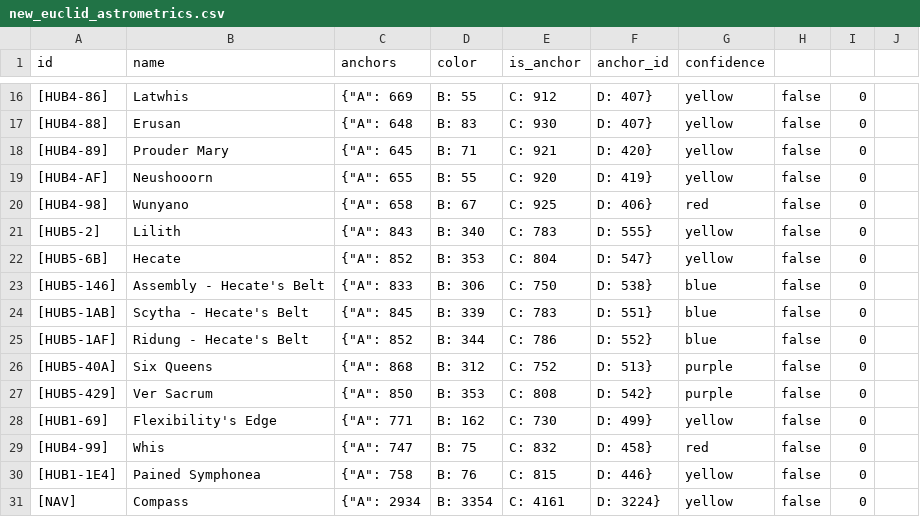
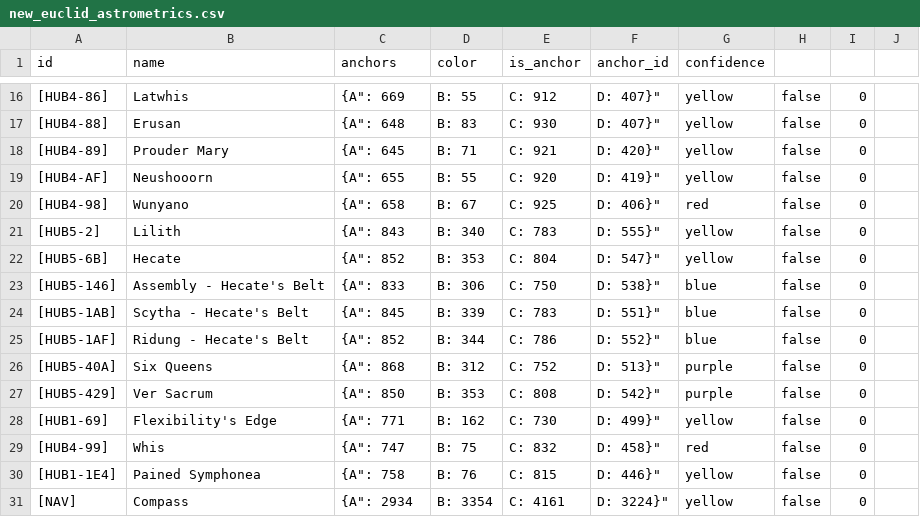
Before and after one commit to Catyre/atlas_eye_view, a CSV file: backend/galaxy_data/new_euclid_astrometrics.csv, drawn as a sheet; only a part is shown, gaps mark what is left out; the diff covers the shown part only.

```diff
--- a/backend/galaxy_data/new_euclid_astrometrics.csv
+++ b/backend/galaxy_data/new_euclid_astrometrics.csv
@@ -16,16 +16,16 @@ id,name,anchors,color,is_anchor,anchor_id,confidence
-[HUB4-86],Latwhis,{"A": 669, "B": 55, "C": 912, "D": 407},yellow,false,0
-[HUB4-88],Erusan,{"A": 648, "B": 83, "C": 930, "D": 407},yellow,false,0
-[HUB4-89],Prouder Mary,{"A": 645, "B": 71, "C": 921, "D": 420},yellow,false,0
-[HUB4-AF],Neushooorn,{"A": 655, "B": 55, "C": 920, "D": 419},yellow,false,0
-[HUB4-98],Wunyano,{"A": 658, "B": 67, "C": 925, "D": 406},red,false,0
-[HUB5-2],Lilith,{"A": 843, "B": 340, "C": 783, "D": 555},yellow,false,0
-[HUB5-6B],Hecate,{"A": 852, "B": 353, "C": 804, "D": 547},yellow,false,0
-[HUB5-146],Assembly - Hecate's Belt,{"A": 833, "B": 306, "C": 750, "D": 538},blue,false,0
-[HUB5-1AB],Scytha - Hecate's Belt,{"A": 845, "B": 339, "C": 783, "D": 551},blue,false,0
-[HUB5-1AF],Ridung - Hecate's Belt,{"A": 852, "B": 344, "C": 786, "D": 552},blue,false,0
-[HUB5-40A],Six Queens,{"A": 868, "B": 312, "C": 752, "D": 513},purple,false,0
-[HUB5-429],Ver Sacrum,{"A": 850, "B": 353, "C": 808, "D": 542},purple,false,0
-[HUB1-69],Flexibility's Edge,{"A": 771, "B": 162, "C": 730, "D": 499},yellow,false,0
-[HUB4-99],Whis,{"A": 747, "B": 75, "C": 832, "D": 458},red,false,0
-[HUB1-1E4],Pained Symphonea,{"A": 758, "B": 76, "C": 815, "D": 446},yellow,false,0
-[NAV],Compass,{"A": 2934, "B": 3354, "C": 4161, "D": 3224},yellow,false,0
+[HUB4-86],Latwhis,"{"A": 669, "B": 55, "C": 912, "D": 407}",yellow,false,0
+[HUB4-88],Erusan,"{"A": 648, "B": 83, "C": 930, "D": 407}",yellow,false,0
+[HUB4-89],Prouder Mary,"{"A": 645, "B": 71, "C": 921, "D": 420}",yellow,false,0
+[HUB4-AF],Neushooorn,"{"A": 655, "B": 55, "C": 920, "D": 419}",yellow,false,0
+[HUB4-98],Wunyano,"{"A": 658, "B": 67, "C": 925, "D": 406}",red,false,0
+[HUB5-2],Lilith,"{"A": 843, "B": 340, "C": 783, "D": 555}",yellow,false,0
+[HUB5-6B],Hecate,"{"A": 852, "B": 353, "C": 804, "D": 547}",yellow,false,0
+[HUB5-146],Assembly - Hecate's Belt,"{"A": 833, "B": 306, "C": 750, "D": 538}",blue,false,0
+[HUB5-1AB],Scytha - Hecate's Belt,"{"A": 845, "B": 339, "C": 783, "D": 551}",blue,false,0
+[HUB5-1AF],Ridung - Hecate's Belt,"{"A": 852, "B": 344, "C": 786, "D": 552}",blue,false,0
+[HUB5-40A],Six Queens,"{"A": 868, "B": 312, "C": 752, "D": 513}",purple,false,0
+[HUB5-429],Ver Sacrum,"{"A": 850, "B": 353, "C": 808, "D": 542}",purple,false,0
+[HUB1-69],Flexibility's Edge,"{"A": 771, "B": 162, "C": 730, "D": 499}",yellow,false,0
+[HUB4-99],Whis,"{"A": 747, "B": 75, "C": 832, "D": 458}",red,false,0
+[HUB1-1E4],Pained Symphonea,"{"A": 758, "B": 76, "C": 815, "D": 446}",yellow,false,0
+[NAV],Compass,"{"A": 2934, "B": 3354, "C": 4161, "D": 3224}",yellow,false,0
```
Also changed, not shown: 32 edited cells elsewhere in this file, 5 other files.
